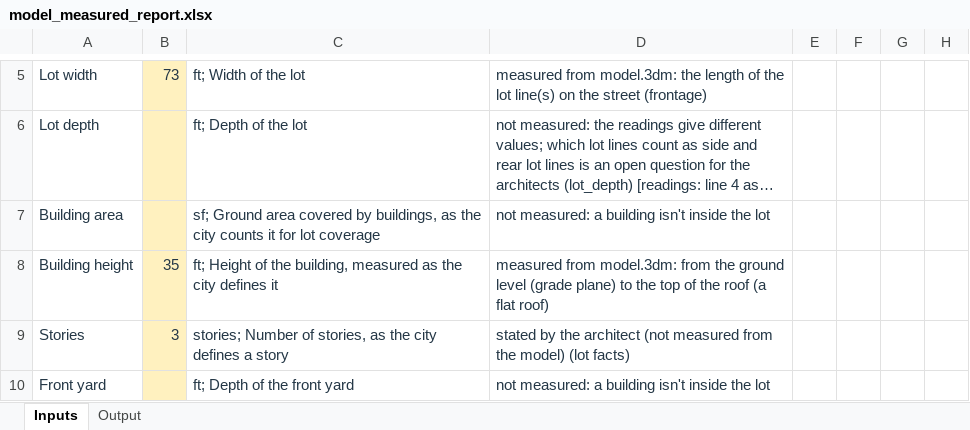
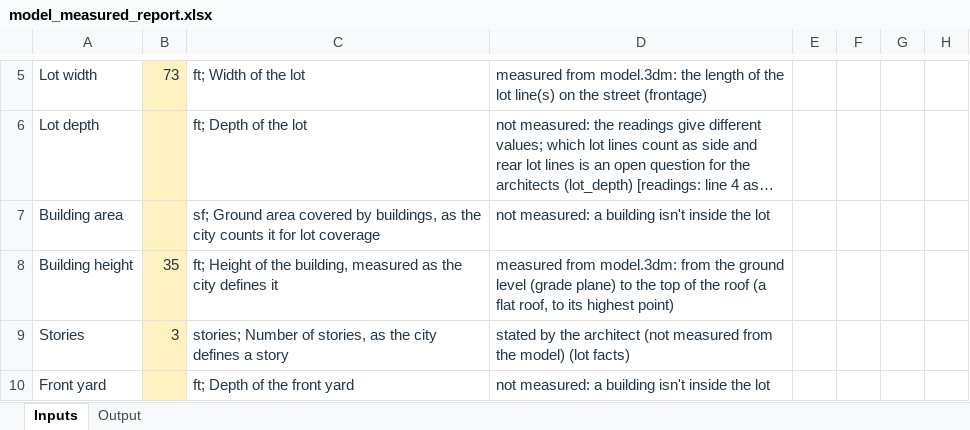
Before and after one commit to bz28/gordium, an Excel workbook: test_data/test_sites/new_york/ithaca_city/106_ithaca_rd/model_measured_report.xlsx, sheet Inputs, drawn as a sheet; only a part is shown, gaps mark what is left out; long unchanged cells end in …; values as stored, in another font and other column widths than the file's, no borders; the diff names each change by its address in the sheet, - before the commit and + after, or states it on an @@ line.

```diff
--- a/test_data/test_sites/new_york/ithaca_city/106_ithaca_rd/model_measured_report.xlsx (sheet Inputs)
+++ b/test_data/test_sites/new_york/ithaca_city/106_ithaca_rd/model_measured_report.xlsx (sheet Inputs)
-D8: …(a flat roof)
+D8: …(a flat roof, to its highest point)
```
Also changed, not shown: test_data/test_sites/new_york/ithaca_city/106_ithaca_rd/spreadsheet_design_model_measured_report.xlsx, 5 other files.
